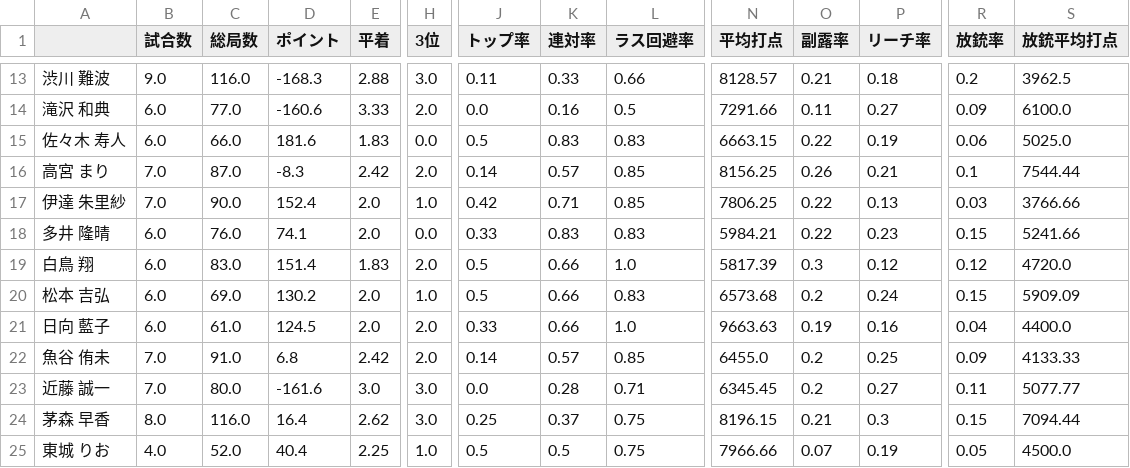
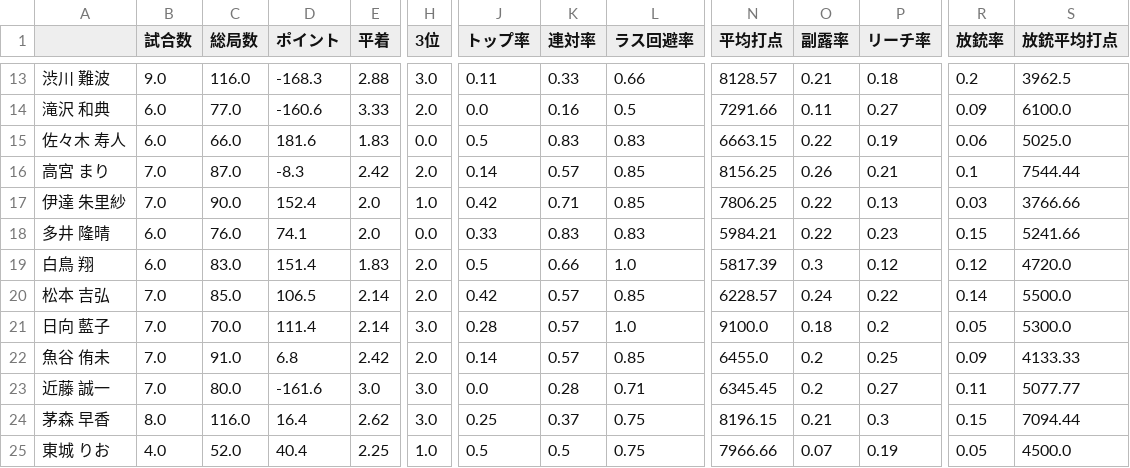
Before and after one commit to takishun/m_league_analysis, a CSV file: data/MLeague_stats.csv, drawn as a sheet; only a part is shown, gaps mark what is left out; the diff covers the shown part only; the diff names each change by its address in the sheet, - before the commit and + after, or states it on an @@ line.

```diff
--- a/data/MLeague_stats.csv
+++ b/data/MLeague_stats.csv
-B20:B21 (試合数): 6.0
+B20:B21 (試合数): 7.0
-C20 (総局数): 69.0
+C20 (総局数): 85.0
-D20 (ポイント): 130.2
+D20 (ポイント): 106.5
-E20:E21 (平着): 2.0
+E20:E21 (平着): 2.14
-H20 (3位): 1.0
+H20 (3位): 2.0
-J20 (トップ率): 0.5
+J20 (トップ率): 0.42
-K20:K21 (連対率): 0.66
+K20:K21 (連対率): 0.57
-L20 (ラス回避率): 0.83
+L20 (ラス回避率): 0.85
-N20 (平均打点): 6573.68
+N20 (平均打点): 6228.57
-O20 (副露率): 0.2
+O20 (副露率): 0.24
-P20 (リーチ率): 0.24
+P20 (リーチ率): 0.22
-R20 (放銃率): 0.15
+R20 (放銃率): 0.14
-S20 (放銃平均打点): 5909.09
+S20 (放銃平均打点): 5500.0
-C21 (総局数): 61.0
+C21 (総局数): 70.0
-D21 (ポイント): 124.5
+D21 (ポイント): 111.4
-H21 (3位): 2.0
+H21 (3位): 3.0
-J21 (トップ率): 0.33
+J21 (トップ率): 0.28
-N21 (平均打点): 9663.63
+N21 (平均打点): 9100.0
-O21 (副露率): 0.19
+O21 (副露率): 0.18
-P21 (リーチ率): 0.16
+P21 (リーチ率): 0.2
-R21 (放銃率): 0.04
+R21 (放銃率): 0.05
-S21 (放銃平均打点): 4400.0
+S21 (放銃平均打点): 5300.0
```
Also changed, not shown: 79 edited cells elsewhere in this file.
